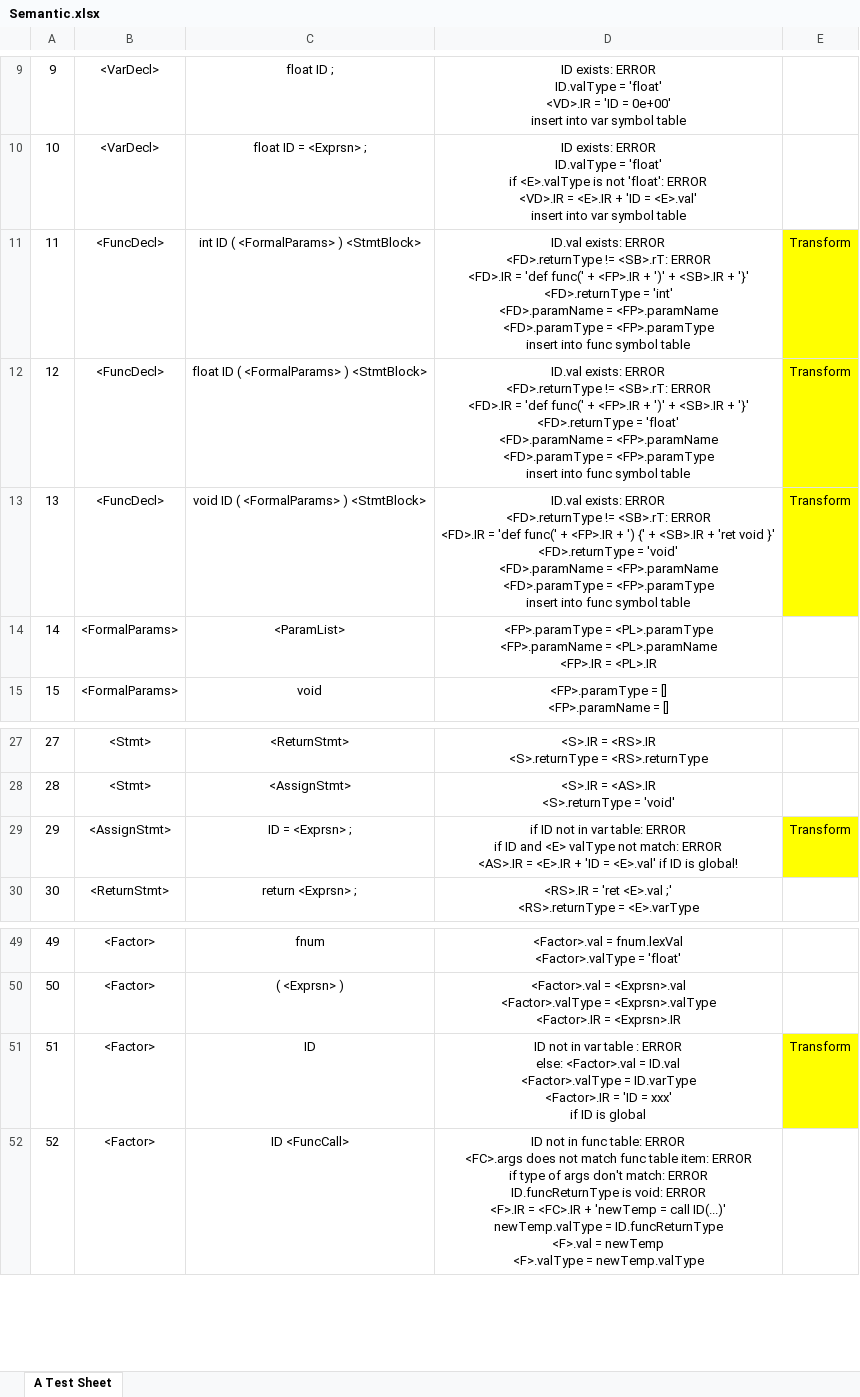
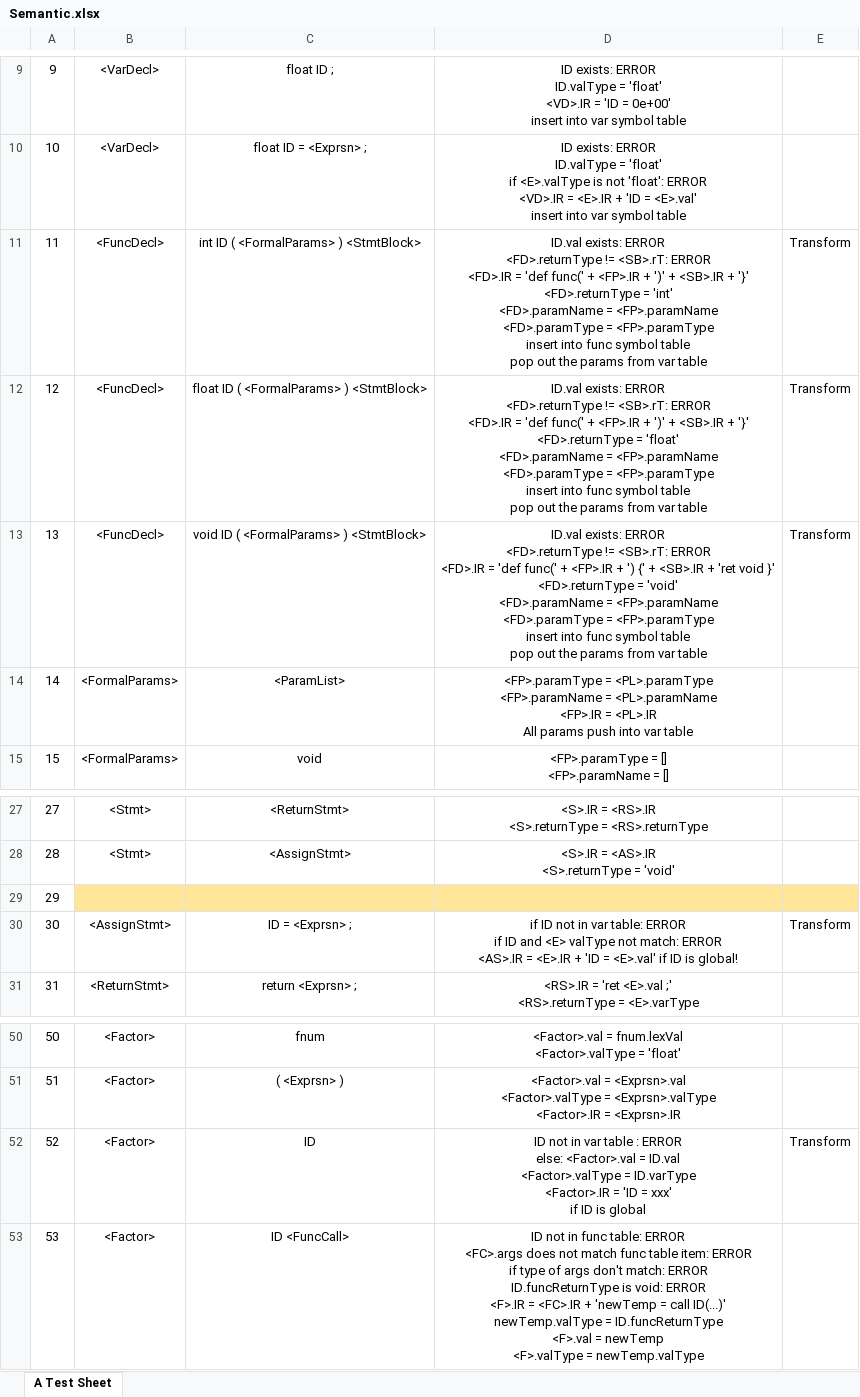
Before and after one commit to 0xf3cd/Compiler-Semantic-Analyzer, an Excel workbook: Assignments/Semantic.xlsx, sheet A Test Sheet, drawn as a sheet; only a part is shown, gaps mark what is left out; values as stored, in another font and other column widths than the file's, no borders; addresses are those after the commit; ↵ is a line break in a cell; the diff names each change by its address in the sheet, - before the commit and + after, or states it on an @@ line.

```diff
--- a/Assignments/Semantic.xlsx (sheet A Test Sheet)
+++ b/Assignments/Semantic.xlsx (sheet A Test Sheet)
-D11: …symbol table
+D11: …symbol table ↵ pop out the params from var table
-E11:E13 fill: #FFFF00
+E11:E13 fill: none
-D12: …symbol table
+D12: …symbol table ↵ pop out the params from var table
-D13: …symbol table
+D13: …symbol table ↵ pop out the params from var table
-D14: …= <PL>.IR
+D14: …= <PL>.IR ↵ All params push into var table
+row 29: 29
@@ column A renumbered from row 30 down @@
-E30 fill: #FFFF00
+E30 fill: none
-E52 fill: #FFFF00
+E52 fill: none
```
Also changed, not shown: 5 other files.
